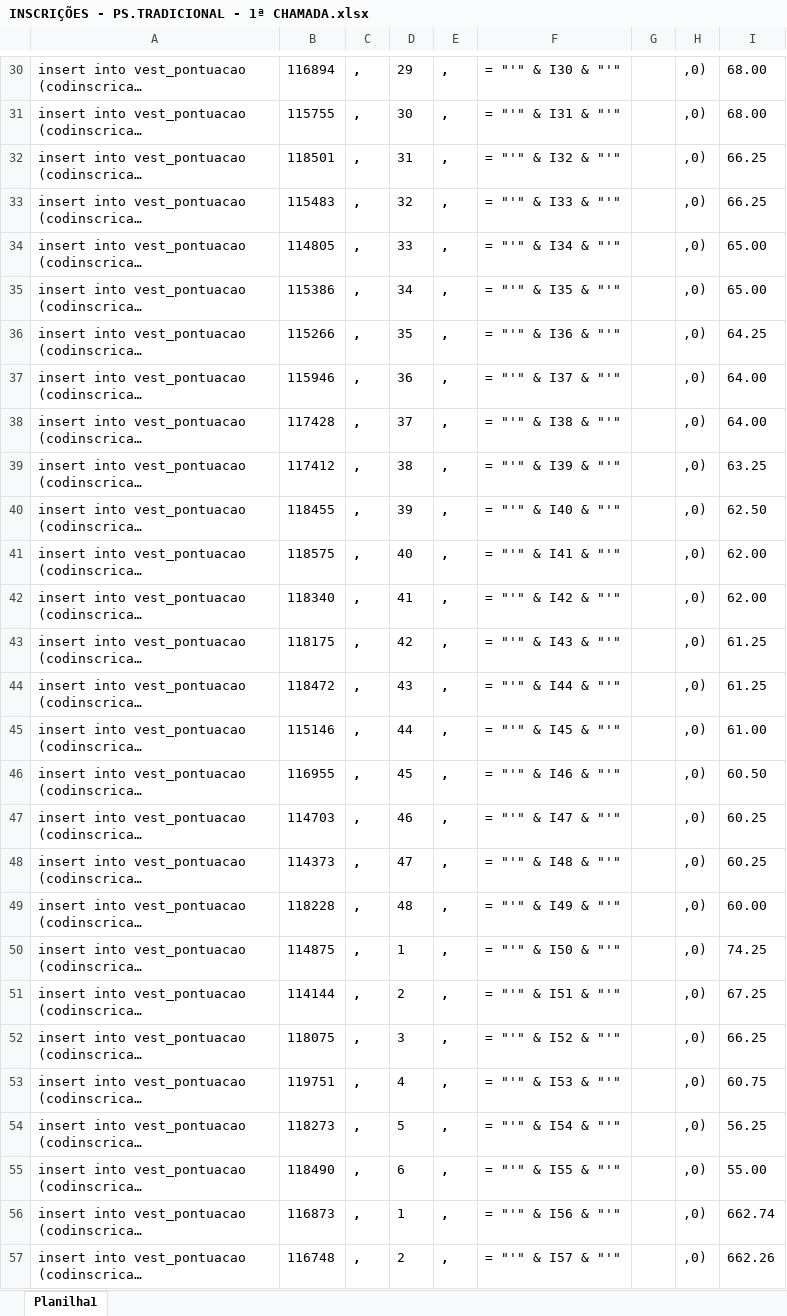
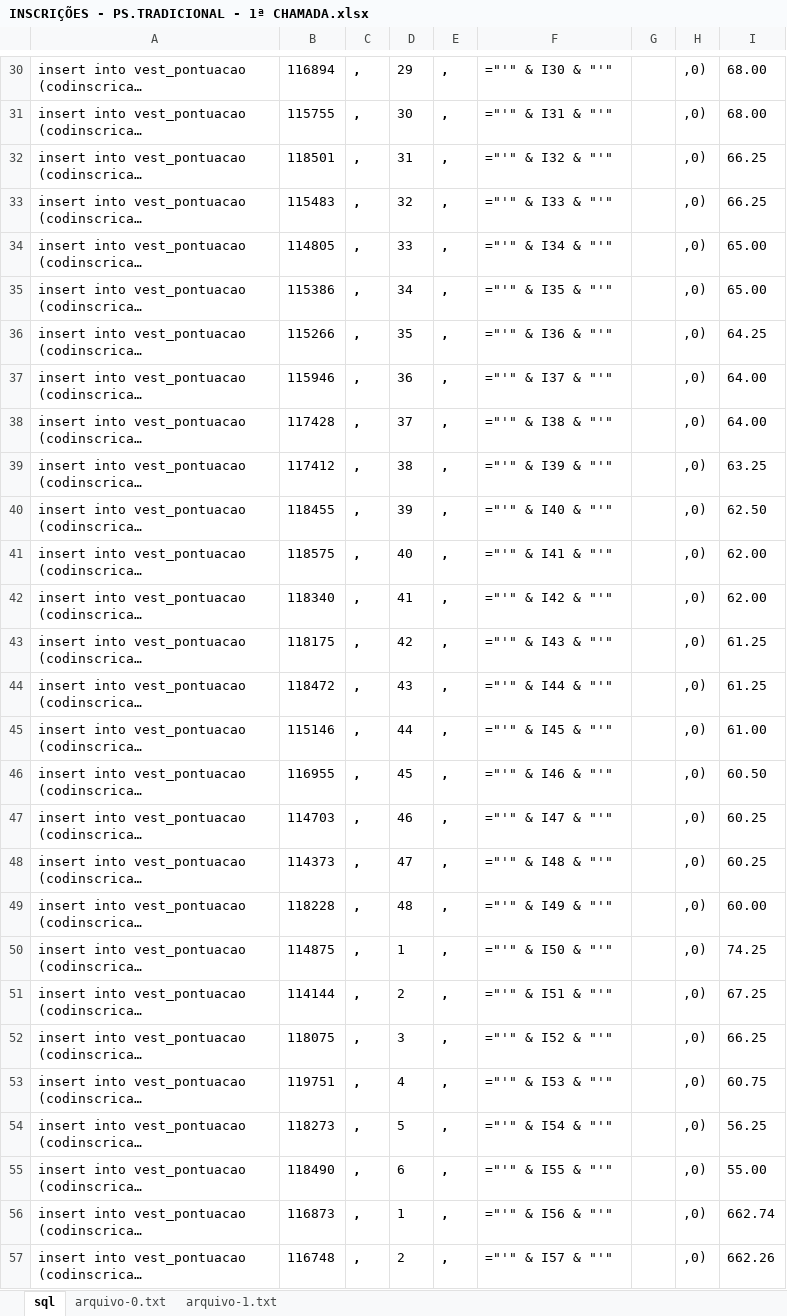
Before and after one commit to leandrohenrique/projetox, an Excel workbook: INSCRIÇÕES - PS.TRADICIONAL - 1ª CHAMADA.xlsx, sheet sql, drawn as a sheet; only a part is shown, gaps mark what is left out; long unchanged cells end in …; values as stored, in another font and other column widths than the file's, no borders; formulas are shown in place of their values; the diff covers the shown part only; the diff names each change by its address in the sheet, - before the commit and + after, or states it on an @@ line.

```diff
--- a/INSCRIÇÕES - PS.TRADICIONAL - 1ª CHAMADA.xlsx (sheet sql)
+++ b/INSCRIÇÕES - PS.TRADICIONAL - 1ª CHAMADA.xlsx (sheet sql)
-sheet tab: Planilha1
+sheet tab: sql
+sheet tab: arquivo-0.txt
+sheet tab: arquivo-1.txt
-F30: = "'" & I30 & "'"
+F30: ="'" & I30 & "'"
-F31: = "'" & I31 & "'"
+F31: ="'" & I31 & "'"
-F32: = "'" & I32 & "'"
+F32: ="'" & I32 & "'"
-F33: = "'" & I33 & "'"
+F33: ="'" & I33 & "'"
-F34: = "'" & I34 & "'"
+F34: ="'" & I34 & "'"
-F35: = "'" & I35 & "'"
+F35: ="'" & I35 & "'"
-F36: = "'" & I36 & "'"
+F36: ="'" & I36 & "'"
-F37: = "'" & I37 & "'"
+F37: ="'" & I37 & "'"
-F38: = "'" & I38 & "'"
+F38: ="'" & I38 & "'"
-F39: = "'" & I39 & "'"
+F39: ="'" & I39 & "'"
-F40: = "'" & I40 & "'"
+F40: ="'" & I40 & "'"
-F41: = "'" & I41 & "'"
+F41: ="'" & I41 & "'"
-F42: = "'" & I42 & "'"
+F42: ="'" & I42 & "'"
-F43: = "'" & I43 & "'"
+F43: ="'" & I43 & "'"
-F44: = "'" & I44 & "'"
+F44: ="'" & I44 & "'"
-F45: = "'" & I45 & "'"
+F45: ="'" & I45 & "'"
-F46: = "'" & I46 & "'"
+F46: ="'" & I46 & "'"
-F47: = "'" & I47 & "'"
+F47: ="'" & I47 & "'"
-F48: = "'" & I48 & "'"
+F48: ="'" & I48 & "'"
-F49: = "'" & I49 & "'"
+F49: ="'" & I49 & "'"
-F50: = "'" & I50 & "'"
+F50: ="'" & I50 & "'"
-F51: = "'" & I51 & "'"
+F51: ="'" & I51 & "'"
-F52: = "'" & I52 & "'"
+F52: ="'" & I52 & "'"
-F53: = "'" & I53 & "'"
+F53: ="'" & I53 & "'"
-F54: = "'" & I54 & "'"
+F54: ="'" & I54 & "'"
-F55: = "'" & I55 & "'"
+F55: ="'" & I55 & "'"
-F56: = "'" & I56 & "'"
+F56: ="'" & I56 & "'"
-F57: = "'" & I57 & "'"
+F57: ="'" & I57 & "'"
```
Also changed, not shown: 352 edited cells elsewhere in this sheet, 3 other files.
